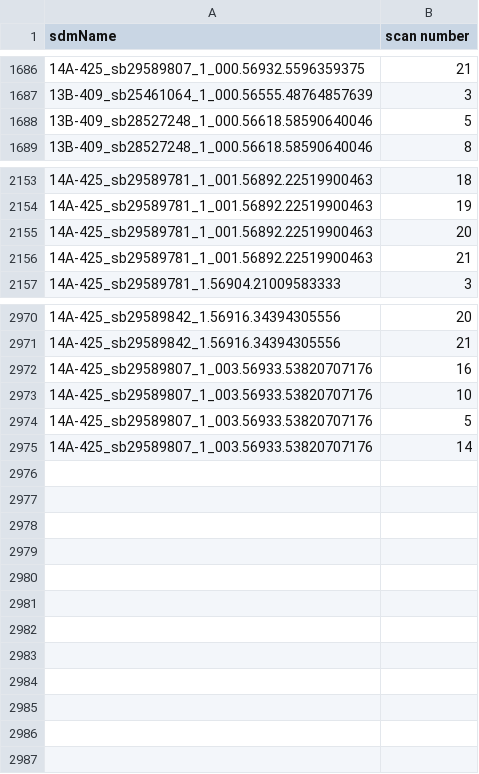
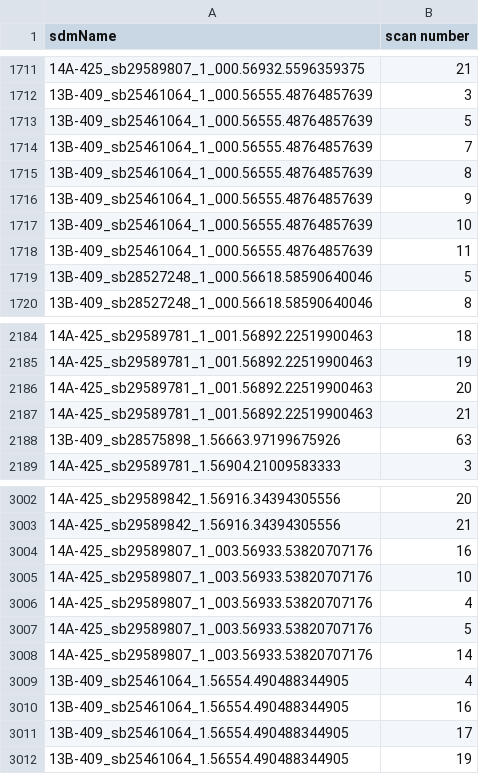
Before and after one commit to caseyjlaw/aws-vla-frb, a CSV file: aws/search-data/complete.csv, drawn as a sheet; only a part is shown, gaps mark what is left out; the diff covers the shown part only; the diff names each change by its address in the sheet, - before the commit and + after, or states it on an @@ line.

```diff
--- a/aws/search-data/complete.csv
+++ b/aws/search-data/complete.csv
+row 1713: 13B-409_sb25461064_1_000.56555.48764857639 | 5
+row 1714: 13B-409_sb25461064_1_000.56555.48764857639 | 7
+row 1715: 13B-409_sb25461064_1_000.56555.48764857639 | 8
+row 1716: 13B-409_sb25461064_1_000.56555.48764857639 | 9
+row 1717: 13B-409_sb25461064_1_000.56555.48764857639 | 10
+row 1718: 13B-409_sb25461064_1_000.56555.48764857639 | 11
+row 2188: 13B-409_sb28575898_1.56663.97199675926 | 63
+row 3006: 14A-425_sb29589807_1_003.56933.53820707176 | 4
+row 3009: 13B-409_sb25461064_1.56554.490488344905 | 4
+row 3010: 13B-409_sb25461064_1.56554.490488344905 | 16
+row 3011: 13B-409_sb25461064_1.56554.490488344905 | 17
+row 3012: 13B-409_sb25461064_1.56554.490488344905 | 19
```
Also changed, not shown: 25 added rows, 101 moved rows and 1 edited cell elsewhere in this file.
